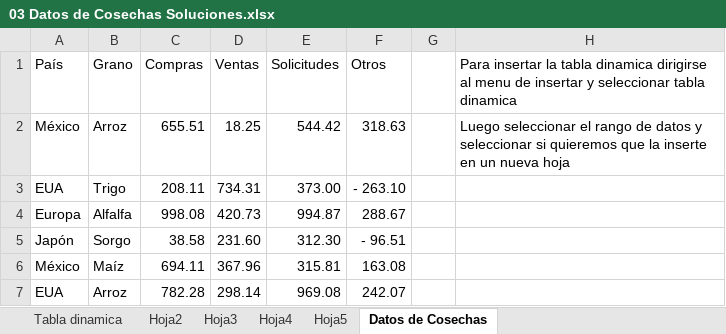
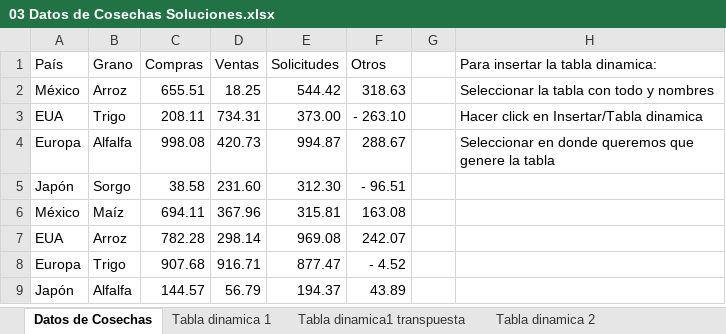
Before and after one commit to BernardoMB/HCPE, an Excel workbook: Parcial 2/02 Tablas dinamicas/03 Datos de Cosechas Soluciones.xlsx, sheet Datos de Cosechas, drawn as a sheet; only a part is shown; the shorter side is filled out with more unchanged rows; values as stored, in another font and other column widths than the file's, no borders; table styles not drawn; the diff names each change by its address in the sheet, - before the commit and + after, or states it on an @@ line.

```diff
--- a/Parcial 2/02 Tablas dinamicas/03 Datos de Cosechas Soluciones.xlsx (sheet Datos de Cosechas)
+++ b/Parcial 2/02 Tablas dinamicas/03 Datos de Cosechas Soluciones.xlsx (sheet Datos de Cosechas)
-sheet tab: Tabla dinamica
+sheet tab: Tabla dinamica1 transpuesta
-sheet tab: Hoja2
+sheet tab: Tabla dinamica 2
+sheet tab: Tabla dinamica 1
@@ sheet tab order changed: Datos de Cosechas | Tabla dinamica 1 | Tabla dinamica1 transpuesta | Tabla dinamica 2 @@
-H1: …la tabla dinamica dirigirse al menu de insertar y seleccionar tabla dinamica
+H1: …la tabla dinamica:
-H2 (Para insertar la tabla dinamica:): Luego seleccionar el rango de datos y seleccionar si quieremos que la inserte en un nueva hoja
+H2 (Para insertar la tabla dinamica:): Seleccionar la tabla con todo y nombres
-H3 (Para insertar la tabla dinamica:): (empty)
+H3 (Para insertar la tabla dinamica:): Hacer click en Insertar/Tabla dinamica
-H4 (Para insertar la tabla dinamica:): (empty)
+H4 (Para insertar la tabla dinamica:): Seleccionar en donde queremos que genere la tabla
```
Also changed, not shown: sheet Tabla dinamica 3, sheet Tabla dinamica 4, other sheet tabs, charts or pictures, Parcial 2/02 Tablas dinamicas/02 Datos de Cosechas.xlsx, Parcial 2/02 Tablas dinamicas/05 Ejercicios tablas dinamicas Soluciones.xlsx, 44 other files.
